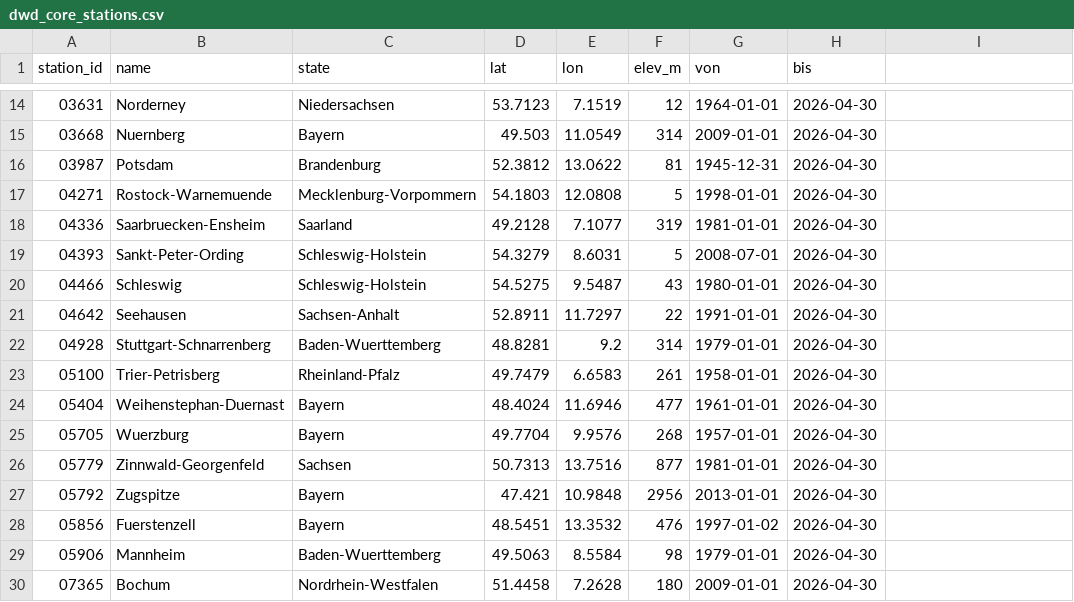
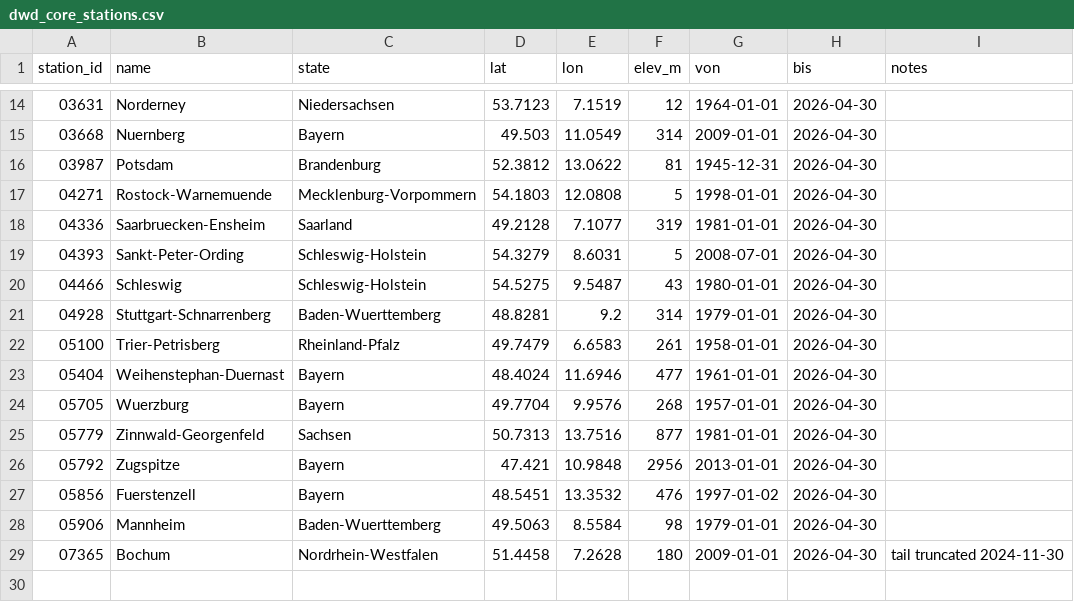
Before and after one commit to Abhiramrkrishna/gfm-embeddings-solar-resource, a CSV file: dwd_core_stations.csv, drawn as a sheet; only a part is shown, gaps mark what is left out; removed rows and columns are numbered as before the commit, all else as after; the diff names each change by its address in the sheet, - before the commit and + after, or states it on an @@ line.

Commit message:
Refine DWD download/clear-sky pipeline and station list

```diff
--- a/dwd_core_stations.csv
+++ b/dwd_core_stations.csv
-I1: (empty)
+I1: notes
-row 21: 04642 | Seehausen | Sachsen-Anhalt | 52.8911 | 11.7297 | 22 | 1991-01-01 | 2026-04-30
-I29 (notes): (empty)
+I29 (notes): tail truncated 2024-11-30
```
Also changed, not shown: 2 other files.
